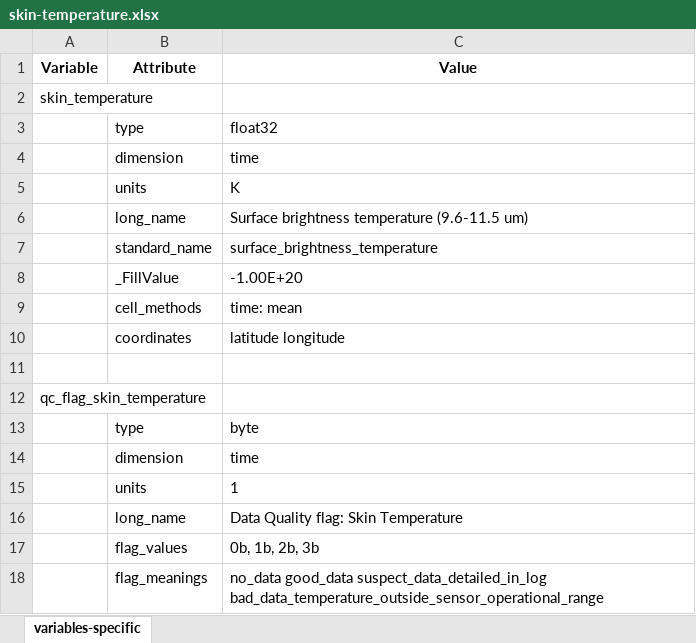
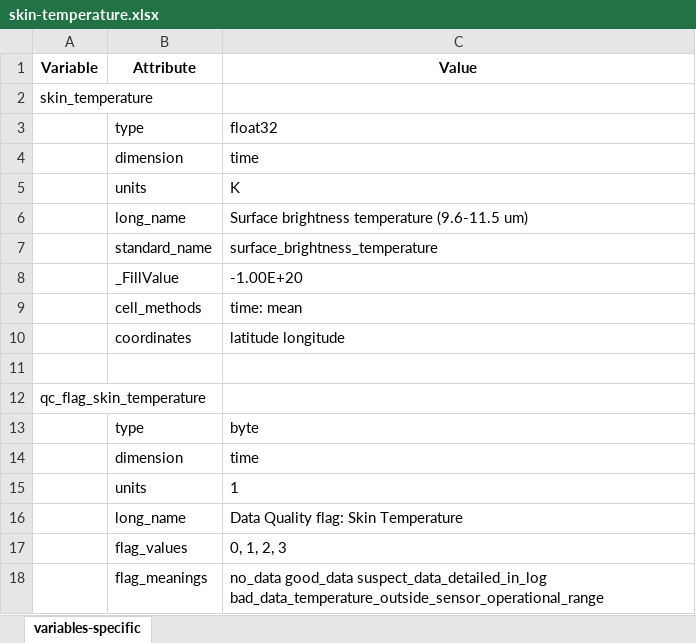
Before and after one commit to heatherguy/ace-ceda-master, an Excel workbook: specific_variables/skin-temperature.xlsx, sheet variables-specific, drawn as a sheet; values as stored, in another font and other column widths than the file's, no borders; the diff names each change by its address in the sheet, - before the commit and + after, or states it on an @@ line.

Commit message:
Changed flag values to list of integers to see if it satisfies CF compliance checker

```diff
--- a/specific_variables/skin-temperature.xlsx (sheet variables-specific)
+++ b/specific_variables/skin-temperature.xlsx (sheet variables-specific)
-C17 (Value): 0b, 1b, 2b, 3b
+C17 (Value): 0, 1, 2, 3
```
Also changed, not shown: 1 other file.
